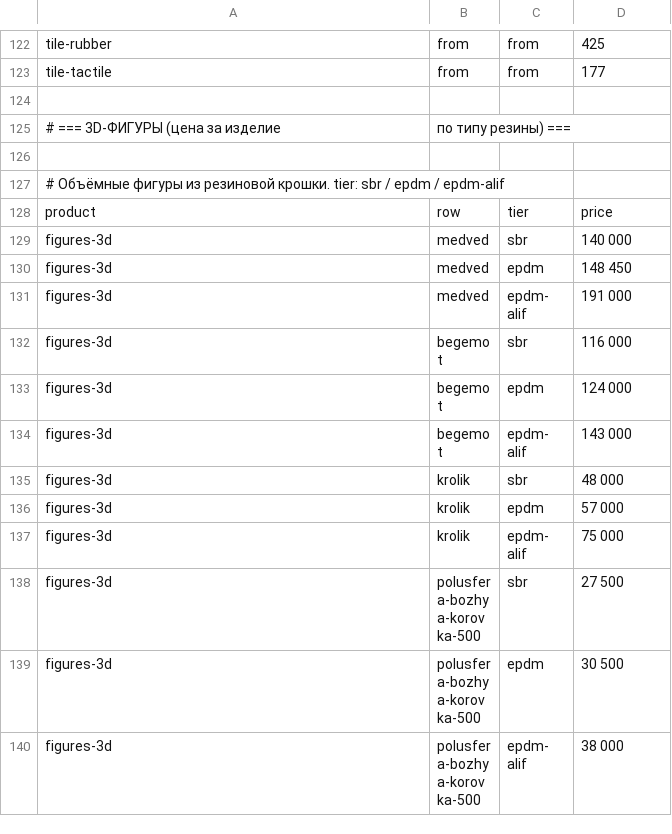
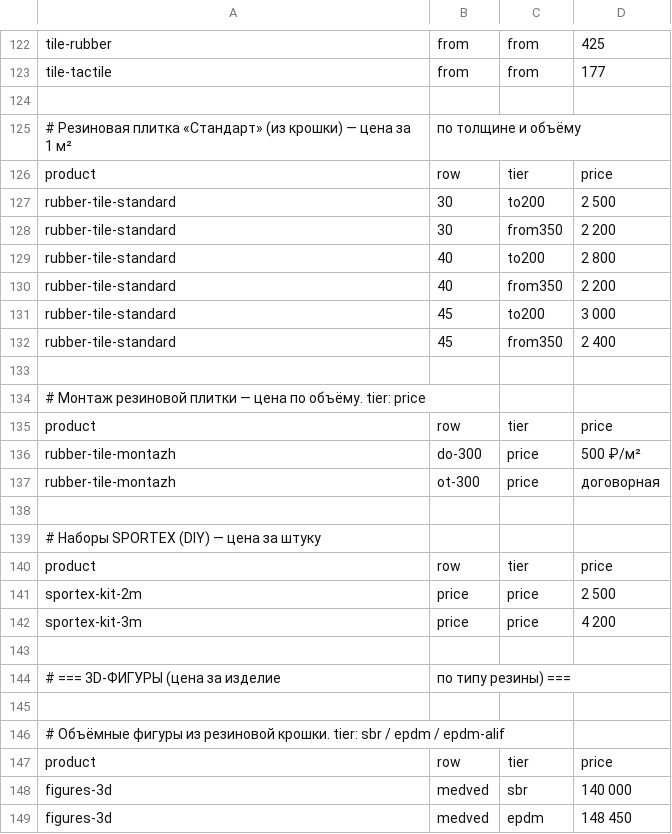
Before and after one commit to videojam46-beep/azbuka46-assets, a CSV file: loader/prices.csv, drawn as a sheet; only a part is shown, gaps mark what is left out; the shorter side is filled out with more unchanged rows; the diff names each change by its address in the sheet, - before the commit and + after, or states it on an @@ line.

```diff
--- a/loader/prices.csv
+++ b/loader/prices.csv
+row 125: # Резиновая плитка «Стандарт» (из крошки) — цена за 1 м² | по толщине и объёму
+row 126: product | row | tier | price
+row 127: rubber-tile-standard | 30 | to200 | 2 500
+row 128: rubber-tile-standard | 30 | from350 | 2 200
+row 129: rubber-tile-standard | 40 | to200 | 2 800
+row 130: rubber-tile-standard | 40 | from350 | 2 200
+row 131: rubber-tile-standard | 45 | to200 | 3 000
+row 132: rubber-tile-standard | 45 | from350 | 2 400
+row 133: (empty)
+row 134: # Монтаж резиновой плитки — цена по объёму. tier: price
+row 135: product | row | tier | price
+row 136: rubber-tile-montazh | do-300 | price | 500 ₽/м²
+row 137: rubber-tile-montazh | ot-300 | price | договорная
+row 138: (empty)
+row 139: # Наборы SPORTEX (DIY) — цена за штуку
+row 140: product | row | tier | price
+row 141: sportex-kit-2m | price | price | 2 500
+row 142: sportex-kit-3m | price | price | 4 200
+row 143: (empty)
```
Also changed, not shown: 2 other files.
